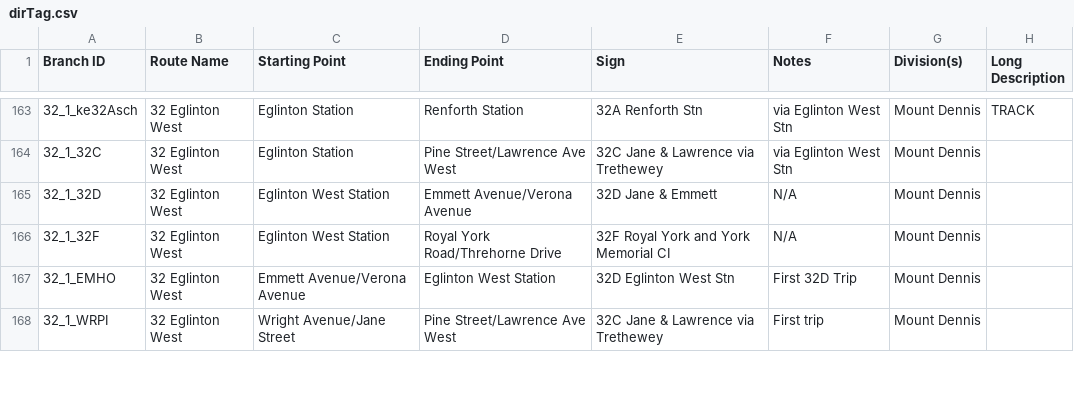
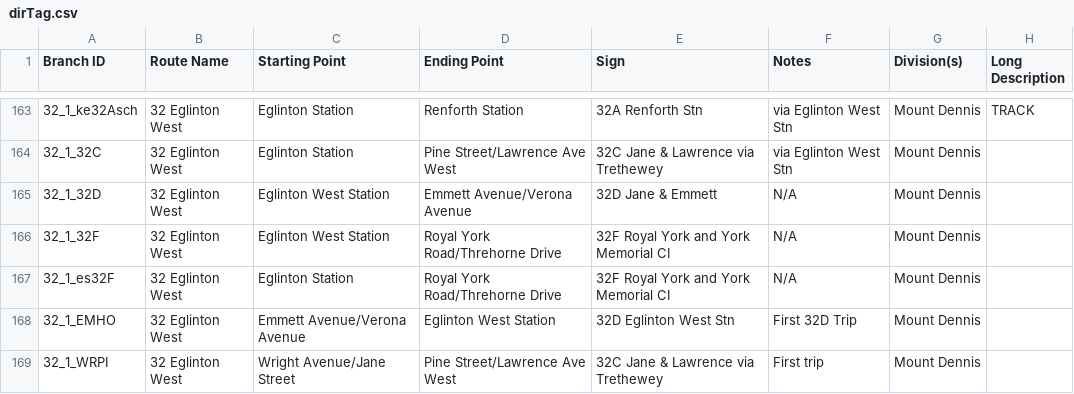
Before and after one commit to BlueNightToronto/njc, a CSV file: njc/dirTag.csv, drawn as a sheet; only a part is shown, gaps mark what is left out; the diff names each change by its address in the sheet, - before the commit and + after, or states it on an @@ line.

Commit message:
Updated branches
32 Eglinton West branch updated

```diff
--- a/njc/dirTag.csv
+++ b/njc/dirTag.csv
+row 167: 32_1_es32F | 32 Eglinton West | Eglinton Station | Royal York Road/Threhorne Drive | 32F Royal York and York Memorial CI | N/A | Mount Dennis
```
